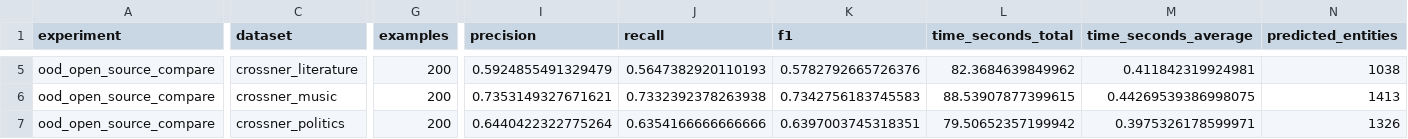
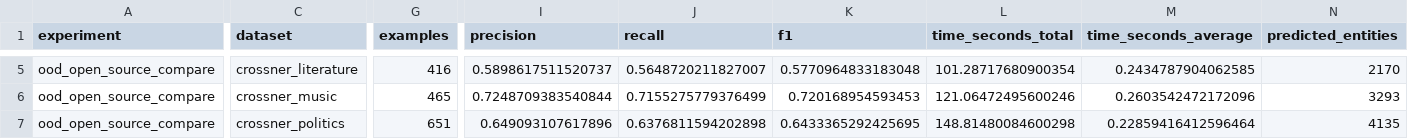
Before and after one commit to Joaogomesbrandao/Gliner-reproduction, a CSV file: results/ood_benchmark_gliner.csv, drawn as a sheet; only a part is shown, gaps mark what is left out; the diff covers the shown part only; the diff names each change by its address in the sheet, - before the commit and + after, or states it on an @@ line.

```diff
--- a/results/ood_benchmark_gliner.csv
+++ b/results/ood_benchmark_gliner.csv
-G5 (examples): 200
+G5 (examples): 416
-I5 (precision): 0.5924855491329479
+I5 (precision): 0.5898617511520737
-J5 (recall): 0.5647382920110193
+J5 (recall): 0.5648720211827007
-K5 (f1): 0.5782792665726376
+K5 (f1): 0.5770964833183048
-L5 (time_seconds_total): 82.3684639849962
+L5 (time_seconds_total): 101.28717680900354
-M5 (time_seconds_average): 0.411842319924981
+M5 (time_seconds_average): 0.2434787904062585
-N5 (predicted_entities): 1038
+N5 (predicted_entities): 2170
-G6 (examples): 200
+G6 (examples): 465
-I6 (precision): 0.7353149327671621
+I6 (precision): 0.7248709383540844
-J6 (recall): 0.7332392378263938
+J6 (recall): 0.7155275779376499
-K6 (f1): 0.7342756183745583
+K6 (f1): 0.720168954593453
-L6 (time_seconds_total): 88.53907877399615
+L6 (time_seconds_total): 121.06472495600246
-M6 (time_seconds_average): 0.44269539386998075
+M6 (time_seconds_average): 0.2603542472172096
-N6 (predicted_entities): 1413
+N6 (predicted_entities): 3293
-G7 (examples): 200
+G7 (examples): 651
-I7 (precision): 0.6440422322775264
+I7 (precision): 0.649093107617896
-J7 (recall): 0.6354166666666666
+J7 (recall): 0.6376811594202898
-K7 (f1): 0.6397003745318351
+K7 (f1): 0.6433365292425695
-L7 (time_seconds_total): 79.50652357199942
+L7 (time_seconds_total): 148.81480084600298
-M7 (time_seconds_average): 0.3975326178599971
+M7 (time_seconds_average): 0.22859416412596464
-N7 (predicted_entities): 1326
+N7 (predicted_entities): 4135
```
Also changed, not shown: 49 edited cells elsewhere in this file, results/compare_models.csv, results/label_prompt.csv, 7 other files.
